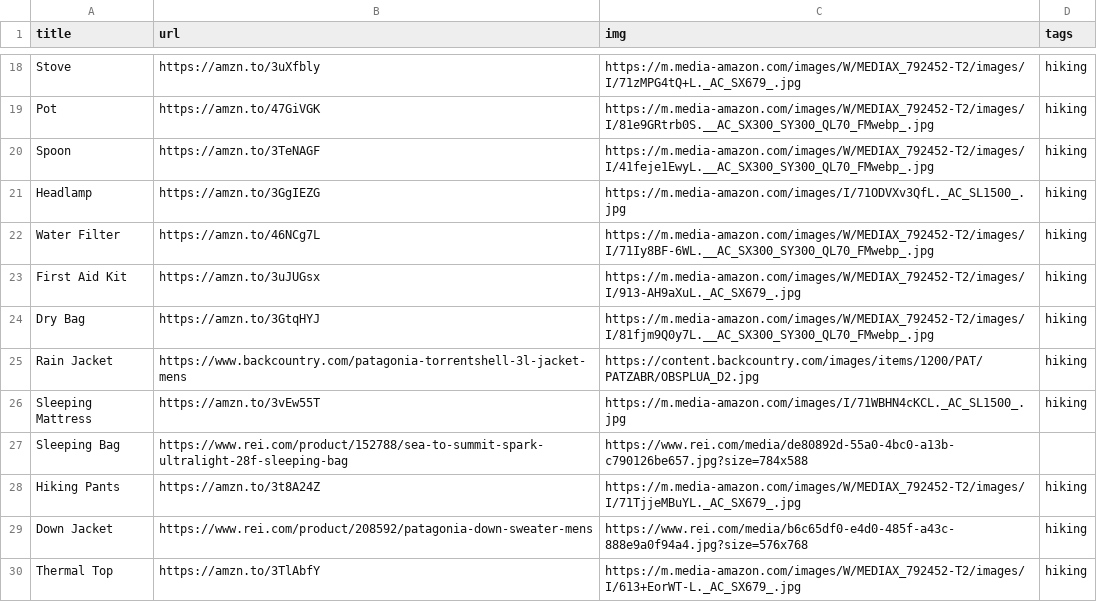
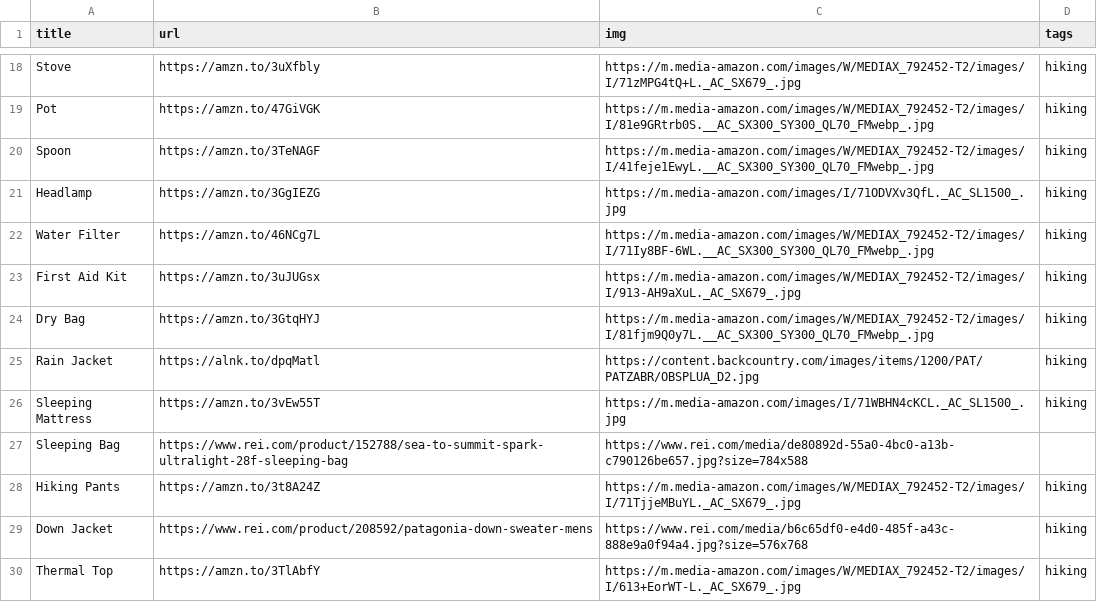
Before and after one commit to nicholaseager/nicholaseager.github.io, a CSV file: _data/gear.csv, drawn as a sheet; only a part is shown, gaps mark what is left out.

Commit message:
Updating gear

```diff
--- a/_data/gear.csv
+++ b/_data/gear.csv
@@ -24,3 +24,3 @@ First Aid Kit,https://amzn.to/3uJUGsx,https://m.media-amazon.com/images/W/MEDIAX
 Dry Bag,https://amzn.to/3GtqHYJ,https://m.media-amazon.com/images/W/MEDIAX_792452-T2/images/I/81fjm9Q0y7L.__AC_SX300_SY300_QL70_FMwebp_.jpg,hiking
-Rain Jacket,https://www.backcountry.com/patagonia-torrentshell-3l-jacket-mens,https://content.backcountry.com/images/items/1200/PAT/PATZABR/OBSPLUA_D2.jpg,hiking
+Rain Jacket,https://alnk.to/dpqMatl,https://content.backcountry.com/images/items/1200/PAT/PATZABR/OBSPLUA_D2.jpg,hiking
 Sleeping Mattress,https://amzn.to/3vEw55T,https://m.media-amazon.com/images/I/71WBHN4cKCL._AC_SL1500_.jpg,hiking
```
